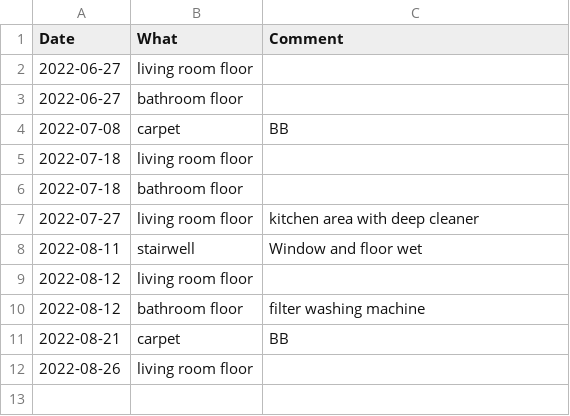
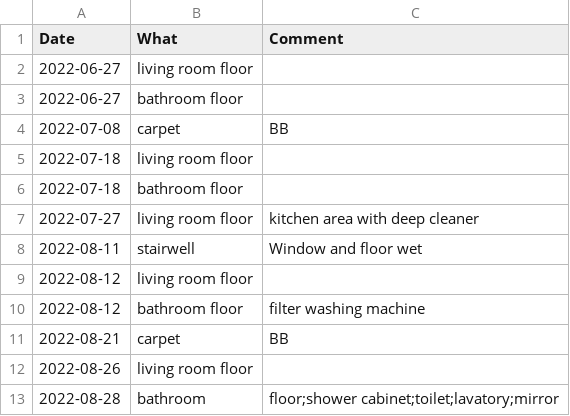
Before and after one commit to mkohlhaas/Cleaning-Protocol, a CSV file: cp.csv, drawn as a sheet.

Commit message:
cleans bathroom.

```diff
--- a/cp.csv
+++ b/cp.csv
@@ -12 +12,2 @@ Date,What,Comment
 2022-08-26,living room floor,
+2022-08-28,bathroom,floor;shower cabinet;toilet;lavatory;mirror
```
